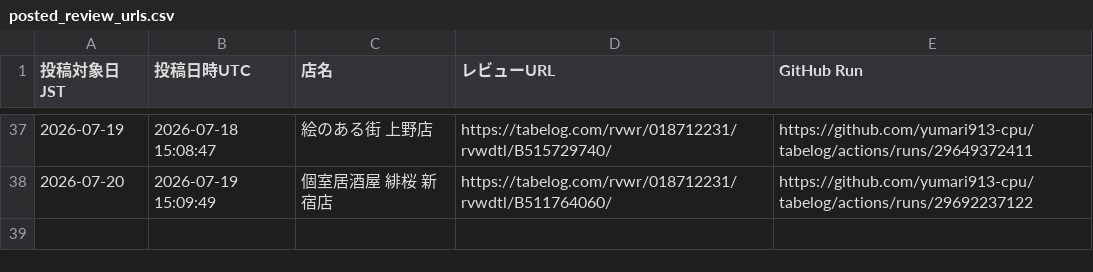
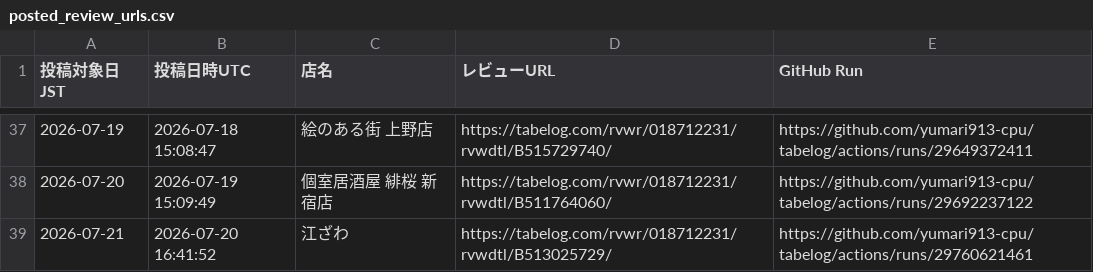
Before and after one commit to yumari913-cpu/tabelog, a CSV file: posted_review_urls.csv, drawn as a sheet; only a part is shown, gaps mark what is left out; the diff names each change by its address in the sheet, - before the commit and + after, or states it on an @@ line.

```diff
--- a/posted_review_urls.csv
+++ b/posted_review_urls.csv
+row 39: 2026-07-21 | 2026-07-20 16:41:52 | 江ざわ | https://tabelog.com/rvwr/018712231/rvwdtl/B513025729/ | https://github.com/yumari913-cpu/tabelog/actions/runs/29760621461
```
